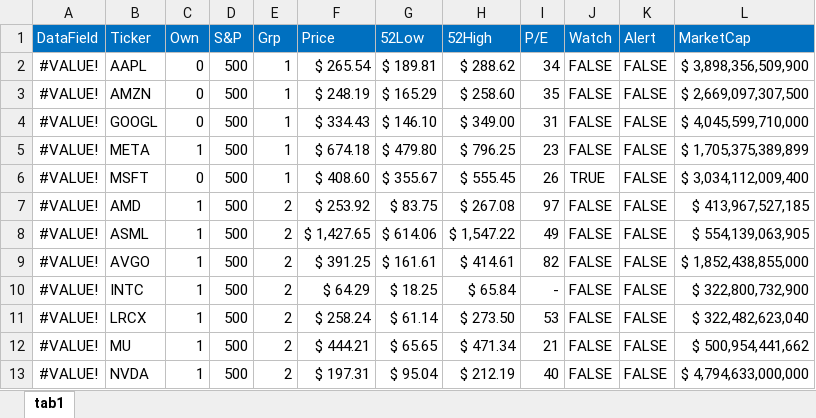
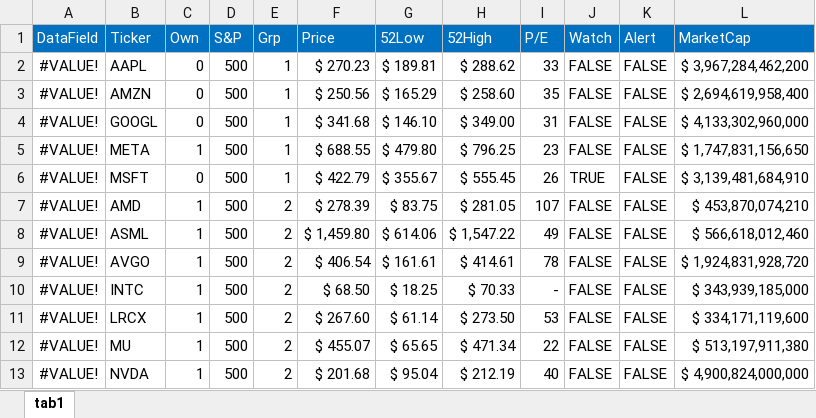
Before and after one commit to harveywargo2/hw2fintools, an Excel workbook: hw2fintools/xlsx/stock_watch_list.xlsx, sheet tab1, drawn as a sheet; only a part is shown; values as stored, in another font and other column widths than the file's, no borders; conditional formats and table styles not drawn; the diff covers the shown part only; the diff names each change by its address in the sheet, - before the commit and + after, or states it on an @@ line.

```diff
--- a/hw2fintools/xlsx/stock_watch_list.xlsx (sheet tab1)
+++ b/hw2fintools/xlsx/stock_watch_list.xlsx (sheet tab1)
-F2 (Price): $ 265.54
+F2 (Price): $ 270.23
-I2 (P/E): 34
+I2 (P/E): 33
-L2 (MarketCap): $ 3,898,356,509,900
+L2 (MarketCap): $ 3,967,284,462,200
-F3 (Price): $ 248.19
+F3 (Price): $ 250.56
-L3 (MarketCap): $ 2,669,097,307,500
+L3 (MarketCap): $ 2,694,619,958,400
-F4 (Price): $ 334.43
+F4 (Price): $ 341.68
-L4 (MarketCap): $ 4,045,599,710,000
+L4 (MarketCap): $ 4,133,302,960,000
-F5 (Price): $ 674.18
+F5 (Price): $ 688.55
-L5 (MarketCap): $ 1,705,375,389,899
+L5 (MarketCap): $ 1,747,831,156,650
-F6 (Price): $ 408.60
+F6 (Price): $ 422.79
-L6 (MarketCap): $ 3,034,112,009,400
+L6 (MarketCap): $ 3,139,481,684,910
-F7 (Price): $ 253.92
+F7 (Price): $ 278.39
-H7 (52High): $ 267.08
+H7 (52High): $ 281.05
-I7 (P/E): 97
+I7 (P/E): 107
-L7 (MarketCap): $ 413,967,527,185
+L7 (MarketCap): $ 453,870,074,210
-F8 (Price): $ 1,427.65
+F8 (Price): $ 1,459.80
-L8 (MarketCap): $ 554,139,063,905
+L8 (MarketCap): $ 566,618,012,460
-F9 (Price): $ 391.25
+F9 (Price): $ 406.54
-I9 (P/E): 82
+I9 (P/E): 78
-L9 (MarketCap): $ 1,852,438,855,000
+L9 (MarketCap): $ 1,924,831,928,720
-F10 (Price): $ 64.29
+F10 (Price): $ 68.50
-H10 (52High): $ 65.84
+H10 (52High): $ 70.33
-L10 (MarketCap): $ 322,800,732,900
+L10 (MarketCap): $ 343,939,185,000
-F11 (Price): $ 258.24
+F11 (Price): $ 267.60
-L11 (MarketCap): $ 322,482,623,040
+L11 (MarketCap): $ 334,171,119,600
-F12 (Price): $ 444.21
+F12 (Price): $ 455.07
-I12 (P/E): 21
+I12 (P/E): 22
-L12 (MarketCap): $ 500,954,441,662
+L12 (MarketCap): $ 513,197,911,380
-F13 (Price): $ 197.31
+F13 (Price): $ 201.68
-L13 (MarketCap): $ 4,794,633,000,000
+L13 (MarketCap): $ 4,900,824,000,000
```
Also changed, not shown: 1 added row, 249 edited cells and cell formats elsewhere in this sheet, 1 other file.
